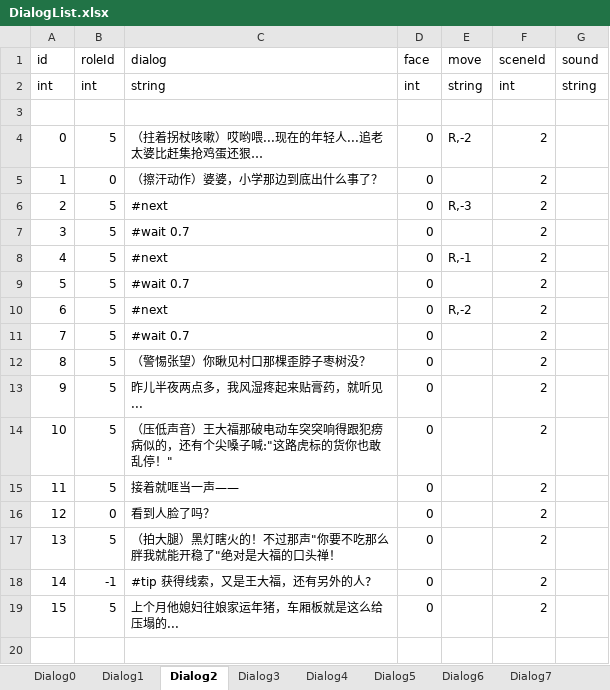
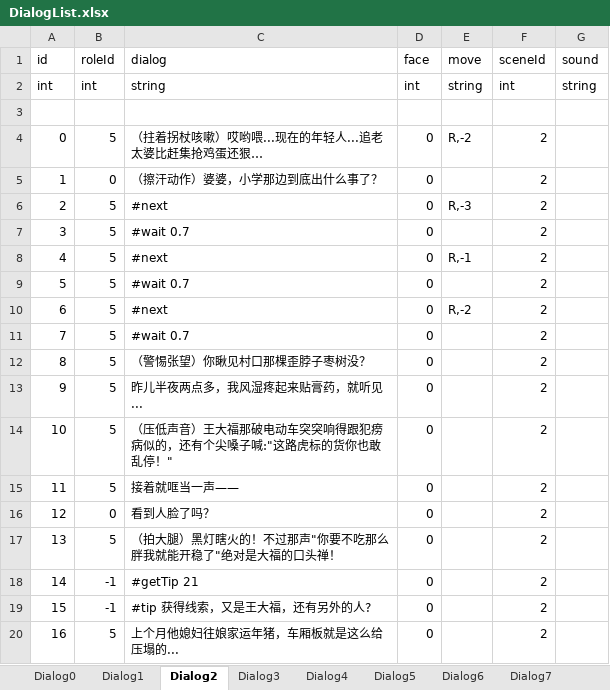
Before and after one commit to asyaB404/QingTang, an Excel workbook: Assets/Editor/Excel/DialogList.xlsx, sheet Dialog2, drawn as a sheet; values as stored, in another font and other column widths than the file's, no borders; addresses are those after the commit; the diff names each change by its address in the sheet, - before the commit and + after, or states it on an @@ line.

```diff
--- a/Assets/Editor/Excel/DialogList.xlsx (sheet Dialog2)
+++ b/Assets/Editor/Excel/DialogList.xlsx (sheet Dialog2)
+row 18: 14 | -1 | #getTip 21 | 0 |  | 2
@@ column A (id) renumbered from row 19 down @@
```
Also changed, not shown: sheet Dialog6, sheet Dialog1, sheet Dialog5, sheet Dialog7, 8 other files.
